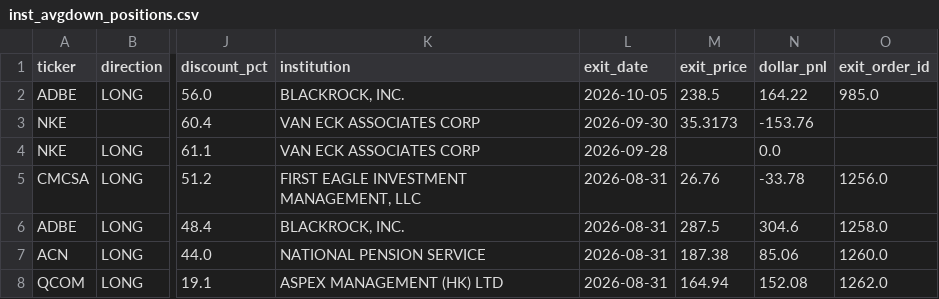
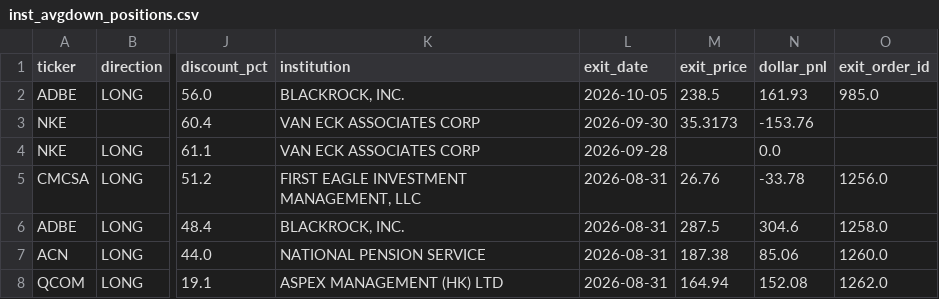
Before and after one commit to juayhiang/alphax-dashboard, a CSV file: data/inst_avgdown_positions.csv, drawn as a sheet; only a part is shown, gaps mark what is left out; the diff names each change by its address in the sheet, - before the commit and + after, or states it on an @@ line.

```diff
--- a/data/inst_avgdown_positions.csv
+++ b/data/inst_avgdown_positions.csv
-N2 (dollar_pnl): 164.22
+N2 (dollar_pnl): 161.93
```
Also changed, not shown: data/hurst_trades.csv, data/inst_avgdown_trades.csv.
